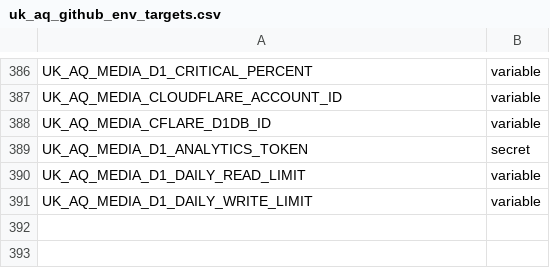
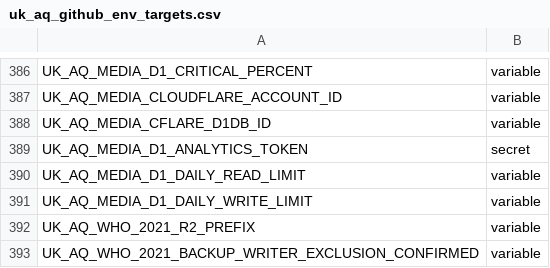
Before and after one commit to TEST-uk-aq/uk-aq-ops, a CSV file: config/uk_aq_github_env_targets.csv, drawn as a sheet; only a part is shown, gaps mark what is left out.

Commit message:
feat: isolate WHO output storage and add verified dataset recovery tooling

```diff
--- a/config/uk_aq_github_env_targets.csv
+++ b/config/uk_aq_github_env_targets.csv
@@ -391 +391,3 @@ UK_AQ_MEDIA_D1_DAILY_READ_LIMIT,variable
 UK_AQ_MEDIA_D1_DAILY_WRITE_LIMIT,variable
+UK_AQ_WHO_2021_R2_PREFIX,variable
+UK_AQ_WHO_2021_BACKUP_WRITER_EXCLUSION_CONFIRMED,variable
```
Also changed, not shown: 26 other files.
